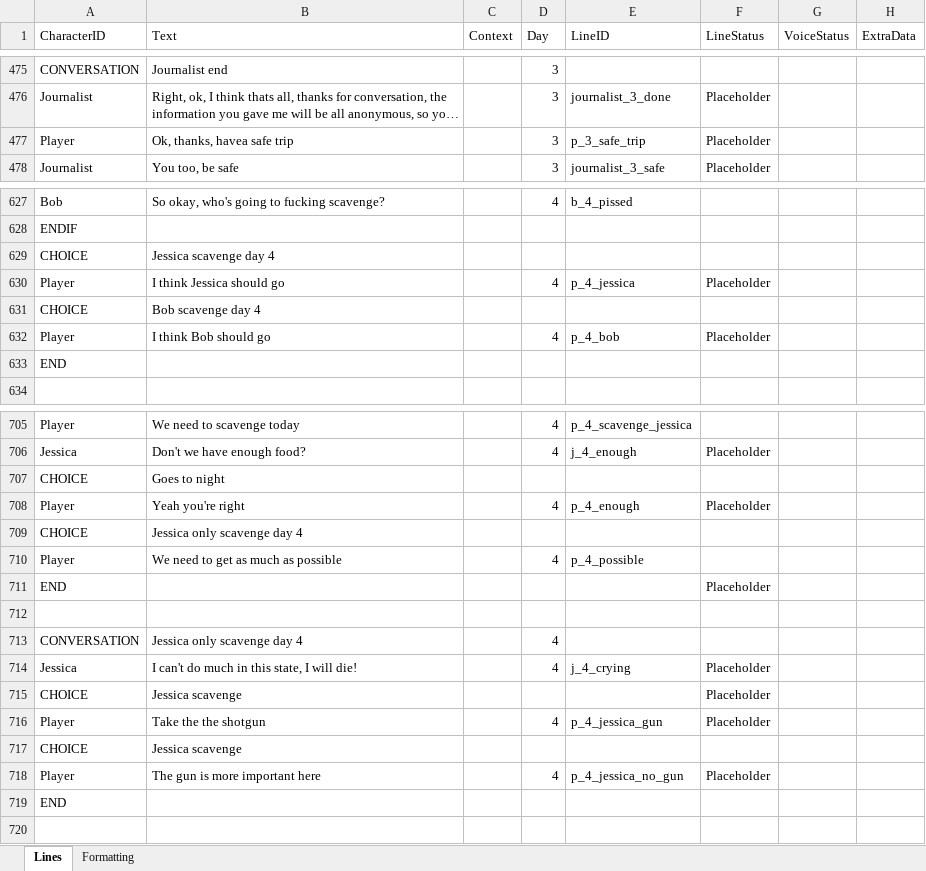
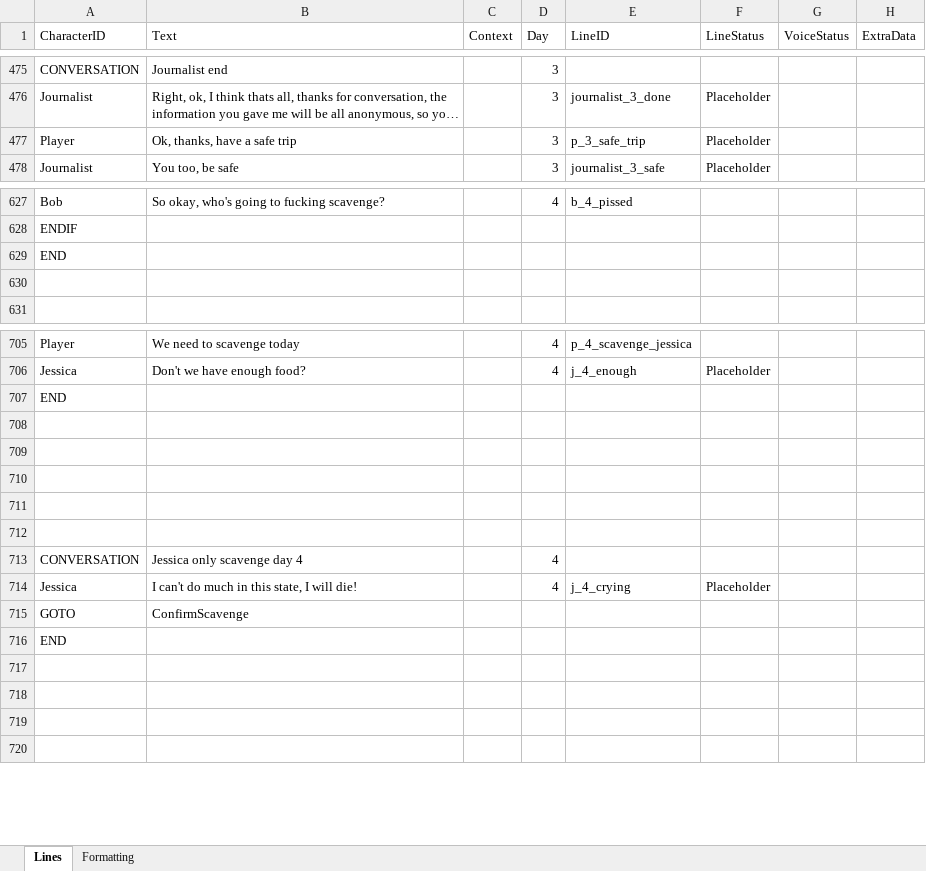
Before and after one commit to Tobogganeer/BeyondTheDoor, an Excel workbook: Lines.xlsx, sheet Lines, drawn as a sheet; only a part is shown, gaps mark what is left out; long unchanged cells end in …; values as stored, in another font and other column widths than the file's, no borders; conditional formats not drawn; removed rows and columns are numbered as before the commit, all else as after; the diff covers the shown part only; the diff names each change by its address in the sheet, - before the commit and + after, or states it on an @@ line.

Commit message:
Fixed up lines until day 4

```diff
--- a/Lines.xlsx (sheet Lines)
+++ b/Lines.xlsx (sheet Lines)
-B477 (Text): Ok, thanks, havea safe trip
+B477 (Text): Ok, thanks, have a safe trip
-row 629: CHOICE | Jessica scavenge day 4
-row 630: Player | I think Jessica should go |  | 4 | p_4_jessica | Placeholder
-row 631: CHOICE | Bob scavenge day 4
-row 632: Player | I think Bob should go |  | 4 | p_4_bob | Placeholder
+row 630: (empty)
-row 707: CHOICE | Goes to night
-row 708: Player | Yeah you're right |  | 4 | p_4_enough | Placeholder
-row 709: CHOICE | Jessica only scavenge day 4
-row 710: Player | We need to get as much as possible |  | 4 | p_4_possible
-F707 (LineStatus): Placeholder
+F707 (LineStatus): (empty)
+row 708: (empty)
+row 709: (empty)
+row 710: (empty)
+row 711: (empty)
-row 715: CHOICE | Jessica scavenge |  |  |  | Placeholder
-row 716: Player | Take the the shotgun |  | 4 | p_4_jessica_gun | Placeholder
-row 717: CHOICE | Jessica scavenge
-row 718: Player | The gun is more important here |  | 4 | p_4_jessica_no_gun | Placeholder
+row 715: GOTO | ConfirmScavenge
+row 717: (empty)
+row 718: (empty)
+row 719: (empty)
```
Also changed, not shown: 14 added rows, 11 removed rows, 6 moved rows and 14 edited cells elsewhere in this sheet.
